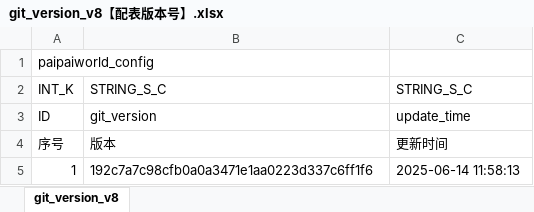
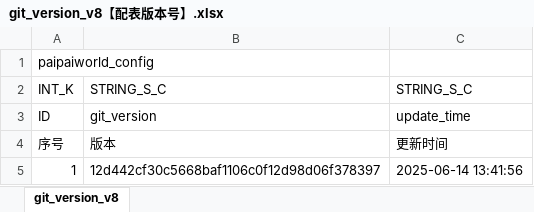
Before and after one commit to chensusu123/myfirsthub, an Excel workbook: servers/maze_main_server/conf.d/data/git_version_v8【配表版本号】.xlsx, sheet git_version_v8, drawn as a sheet; values as stored, in another font and other column widths than the file's, no borders; the diff names each change by its address in the sheet, - before the commit and + after, or states it on an @@ line.

```diff
--- a/servers/maze_main_server/conf.d/data/git_version_v8【配表版本号】.xlsx (sheet git_version_v8)
+++ b/servers/maze_main_server/conf.d/data/git_version_v8【配表版本号】.xlsx (sheet git_version_v8)
-B5: 192c7a7c98cfb0a0a3471e1aa0223d337c6ff1f6
+B5: 12d442cf30c5668baf1106c0f12d98d06f378397
-C5: 2025-06-14 11:58:13
+C5: 2025-06-14 13:41:56
```
Also changed, not shown: 1 other file.
